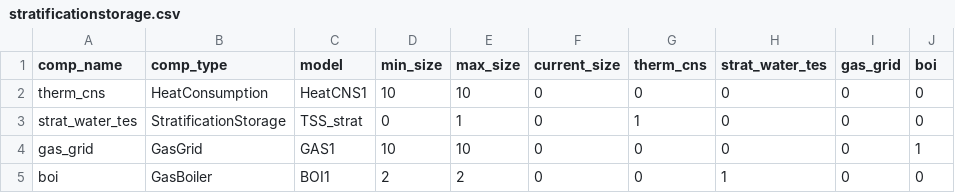
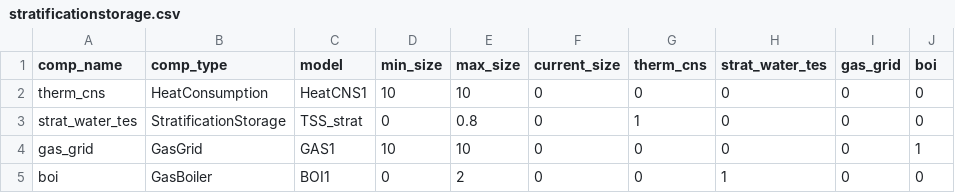
Before and after one commit to RWTH-EBC/BESDOT, a CSV file: data/topology/stratificationstorage.csv, drawn as a sheet.

Commit message:
add size in inputpermit and topology of gasboiler

```diff
--- a/data/topology/stratificationstorage.csv
+++ b/data/topology/stratificationstorage.csv
@@ -2,4 +2,4 @@ comp_name,comp_type,model,min_size,max_size,current_size,therm_cns,strat_water_t
 therm_cns,HeatConsumption,HeatCNS1,10,10,0,0,0,0,0
-strat_water_tes,StratificationStorage,TSS_strat,0,1,0,1,0,0,0
+strat_water_tes,StratificationStorage,TSS_strat,0,0.8,0,1,0,0,0
 gas_grid,GasGrid,GAS1,10,10,0,0,0,0,1
-boi,GasBoiler,BOI1,2,2,0,0,1,0,0
+boi,GasBoiler,BOI1,0,2,0,0,1,0,0
```
Also changed, not shown: 5 other files.
